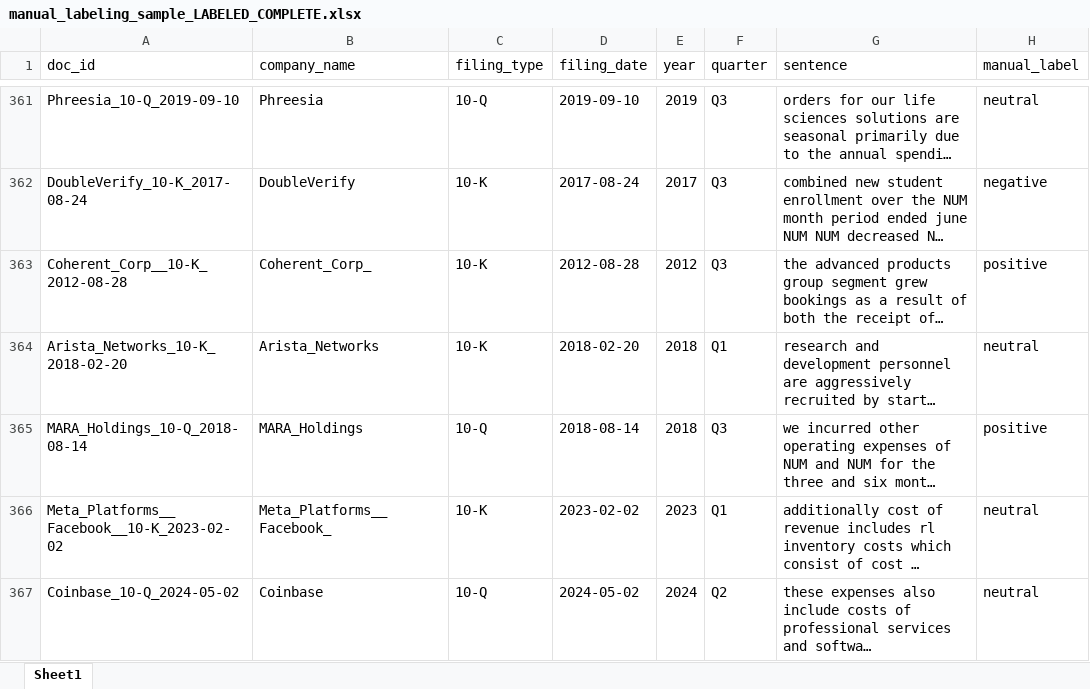
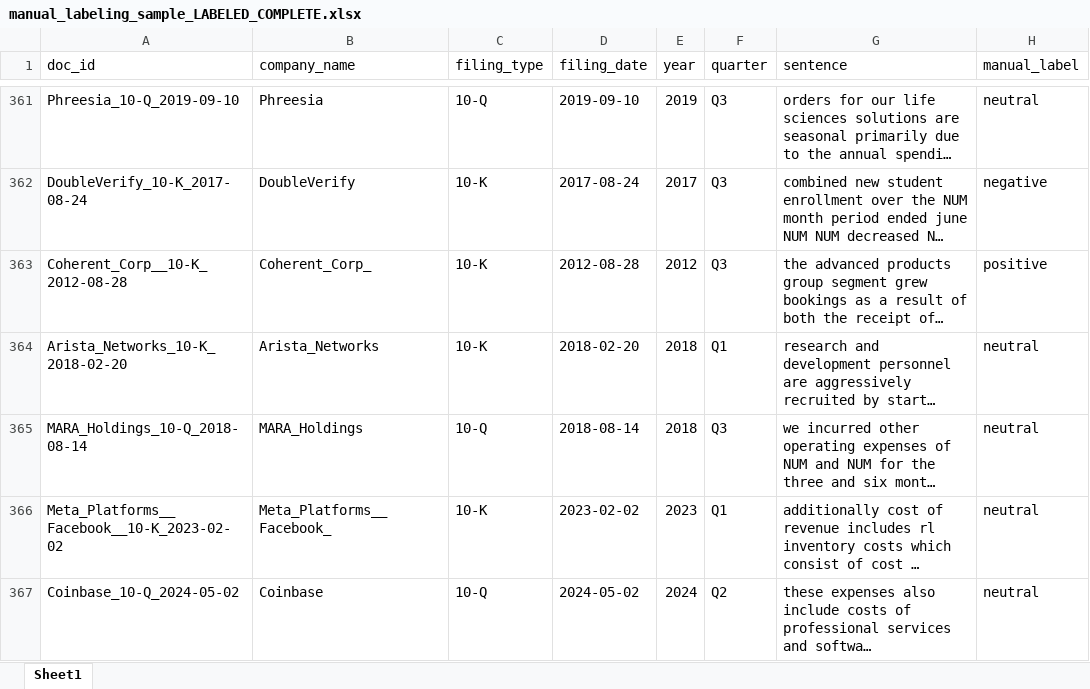
Before and after one commit to joyceetran/textmining_grp6, an Excel workbook: sentiment_analysis/manual_labeling_sample_LABELED_COMPLETE.xlsx, sheet Sheet1, drawn as a sheet; only a part is shown, gaps mark what is left out; long unchanged cells end in …; values as stored, in another font and other column widths than the file's, no cell formats; the diff covers the shown part only; the diff names each change by its address in the sheet, - before the commit and + after, or states it on an @@ line.

Commit message:
add 400 labeled samples for cohen kapa

```diff
--- a/sentiment_analysis/manual_labeling_sample_LABELED_COMPLETE.xlsx (sheet Sheet1)
+++ b/sentiment_analysis/manual_labeling_sample_LABELED_COMPLETE.xlsx (sheet Sheet1)
-H365 (manual_label): positive
+H365 (manual_label): neutral
```
Also changed, not shown: 28 edited cells elsewhere in this sheet, cell formats, 3 other files.
